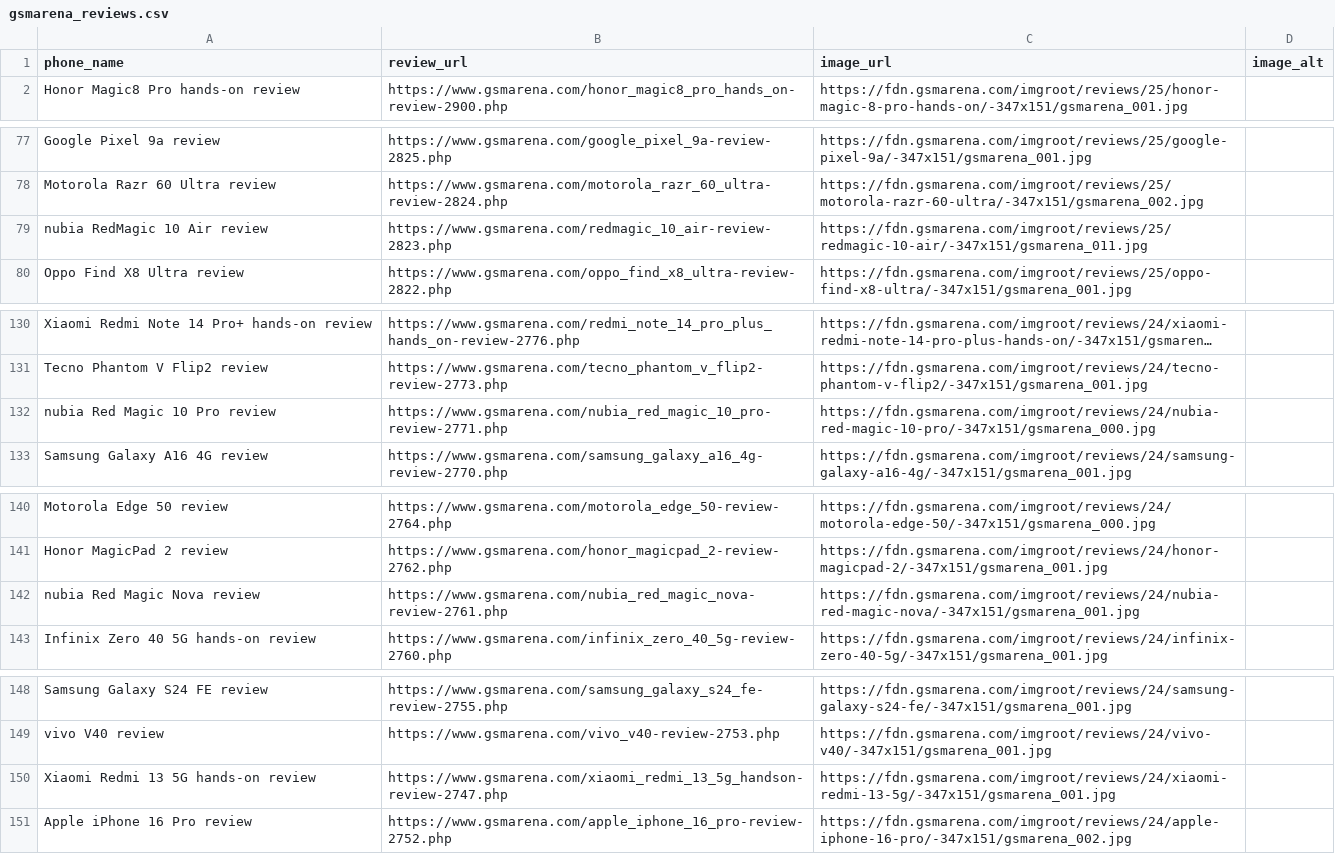
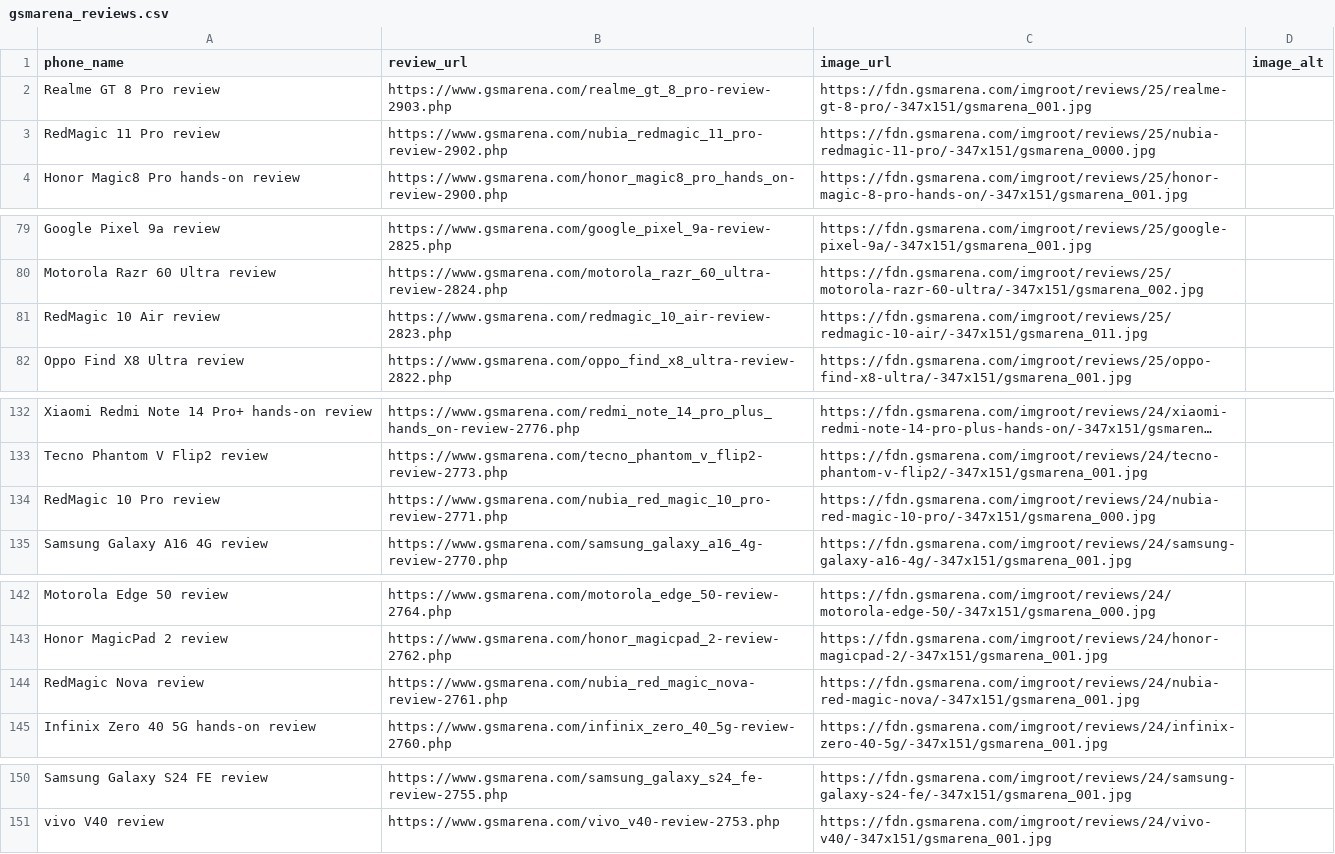
Before and after one commit to allendavis-official/gsmarena-scraper, a CSV file: gsmarena_reviews.csv, drawn as a sheet; only a part is shown, gaps mark what is left out; long unchanged cells end in …; removed rows and columns are numbered as before the commit, all else as after; the diff names each change by its address in the sheet, - before the commit and + after, or states it on an @@ line.

```diff
--- a/gsmarena_reviews.csv
+++ b/gsmarena_reviews.csv
+row 2: Realme GT 8 Pro review | https://www.gsmarena.com/realme_gt_8_pro-review-2903.php | https://fdn.gsmarena.com/imgroot/reviews/25/realme-gt-8-pro/-347x151/gsmarena_001.jpg
+row 3: RedMagic 11 Pro review | https://www.gsmarena.com/nubia_redmagic_11_pro-review-2902.php | https://fdn.gsmarena.com/imgroot/reviews/25/nubia-redmagic-11-pro/-347x151/gsmarena_0000.jpg
-A81 (phone_name): nubia RedMagic 10 Air review
+A81 (phone_name): RedMagic 10 Air review
-A134 (phone_name): nubia Red Magic 10 Pro review
+A134 (phone_name): RedMagic 10 Pro review
-A144 (phone_name): nubia Red Magic Nova review
+A144 (phone_name): RedMagic Nova review
-row 150: Xiaomi Redmi 13 5G hands-on review | https://www.gsmarena.com/xiaomi_redmi_13_5g_handson-review-2747.php | https://fdn.gsmarena.com/imgroot/reviews/24/xiaomi-redmi-13-5g/-347x151/gsmarena_001.jpg
-row 151: Apple iPhone 16 Pro review | https://www.gsmarena.com/apple_iphone_16_pro-review-2752.php | https://fdn.gsmarena.com/imgroot/reviews/24/apple-iphone-16-pro/-347x151/gsmarena_002.jpg
```
Also changed, not shown: 1 other file.
